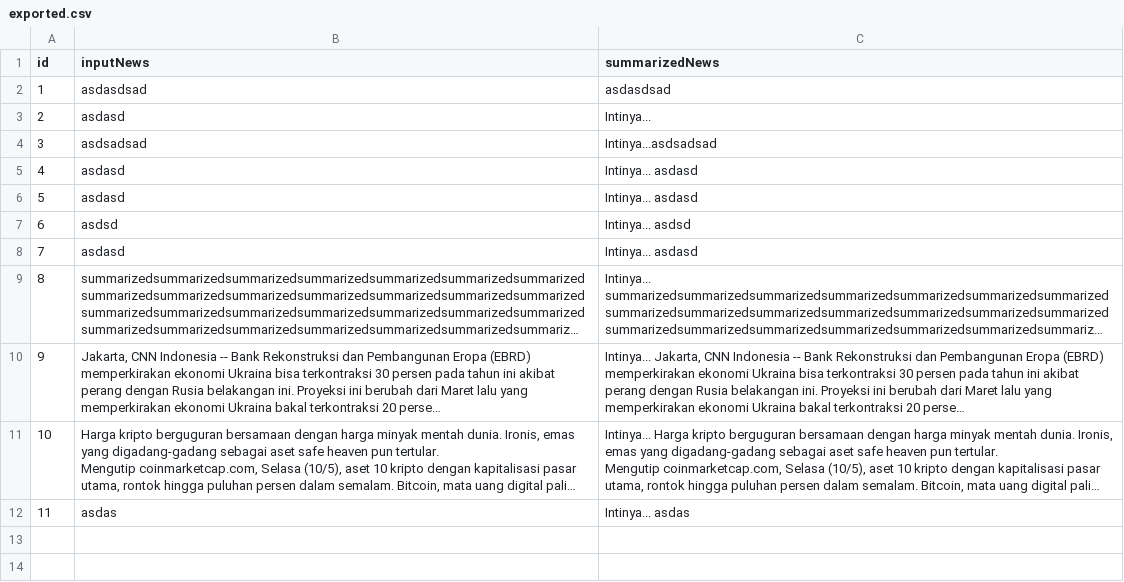
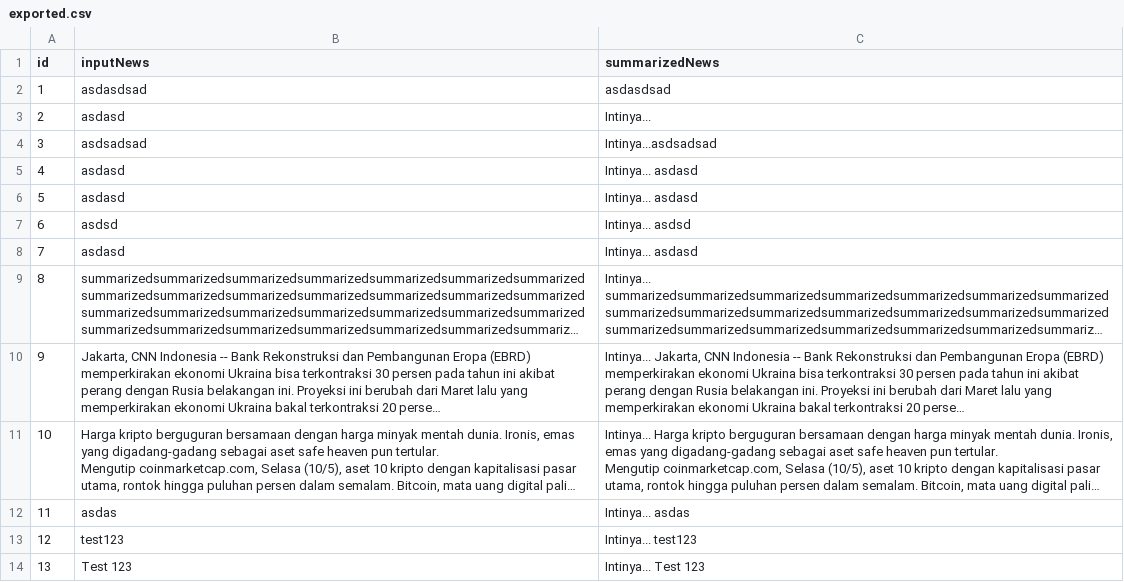
Before and after one commit to pukulenam/abstractive_sum, a CSV file: web/exported.csv, drawn as a sheet; long unchanged cells end in …; the diff names each change by its address in the sheet, - before the commit and + after, or states it on an @@ line.

```diff
--- a/web/exported.csv
+++ b/web/exported.csv
+row 13: 12 | test123 | Intinya... test123
+row 14: 13 | Test 123 | Intinya... Test 123
```
Also changed, not shown: 3 other files.
